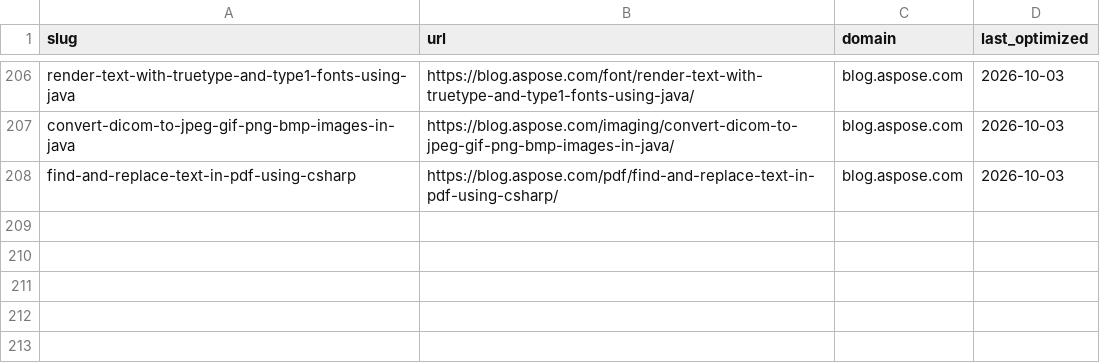
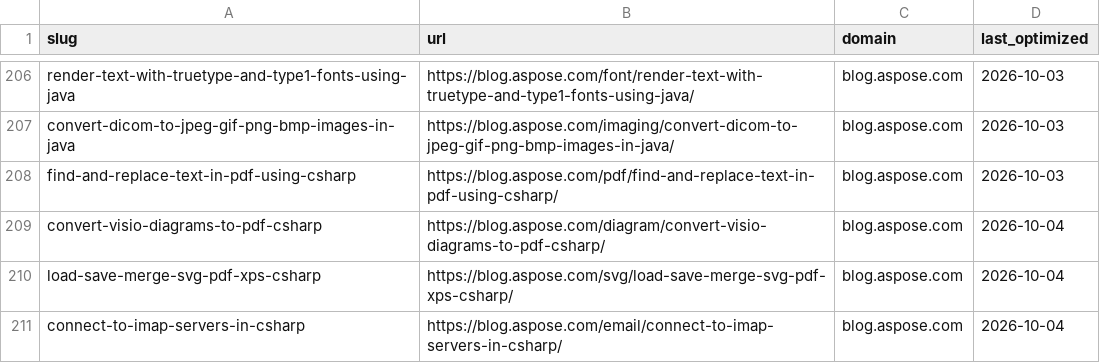
Before and after one commit to conholdate/blog-optimization-agent, a CSV file: logs/all_domains_log.csv, drawn as a sheet; only a part is shown, gaps mark what is left out.

Commit message:
Update optimization logs (aspose)

```diff
--- a/logs/all_domains_log.csv
+++ b/logs/all_domains_log.csv
@@ -208 +208,4 @@ convert-dicom-to-jpeg-gif-png-bmp-images-in-java,https://blog.aspose.com/imaging
 find-and-replace-text-in-pdf-using-csharp,https://blog.aspose.com/pdf/find-and-replace-text-in-pdf-using-csharp/,blog.aspose.com,2026-10-03
+convert-visio-diagrams-to-pdf-csharp,https://blog.aspose.com/diagram/convert-visio-diagrams-to-pdf-csharp/,blog.aspose.com,2026-10-04
+load-save-merge-svg-pdf-xps-csharp,https://blog.aspose.com/svg/load-save-merge-svg-pdf-xps-csharp/,blog.aspose.com,2026-10-04
+connect-to-imap-servers-in-csharp,https://blog.aspose.com/email/connect-to-imap-servers-in-csharp/,blog.aspose.com,2026-10-04
```
Also changed, not shown: logs/aspose/blog_aspose_com.csv.
